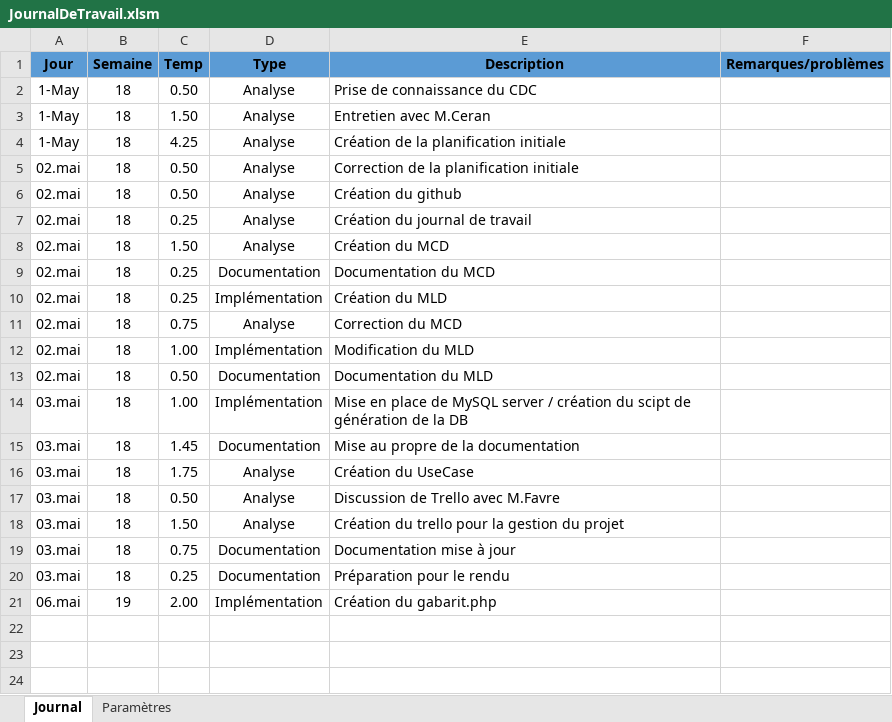
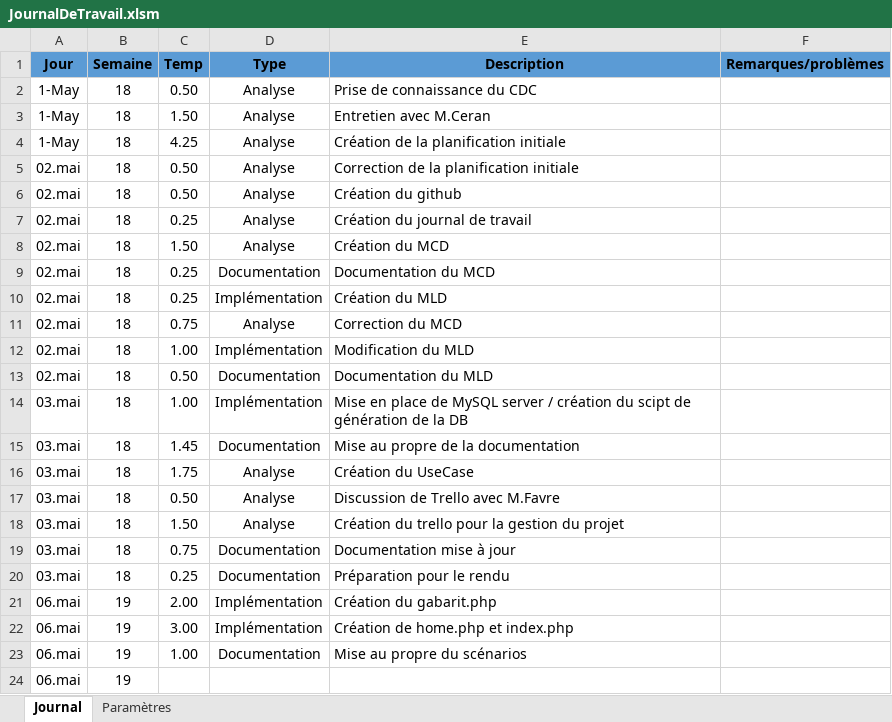
Before and after one commit to AmosLeCoq/TPI, an Excel workbook: Documentation/Journal_de_travail/JournalDeTravail.xlsm, sheet Journal, drawn as a sheet; values as stored, in another font and other column widths than the file's, no borders; charts and pictures and table styles not drawn; the diff names each change by its address in the sheet, - before the commit and + after, or states it on an @@ line.

```diff
--- a/Documentation/Journal_de_travail/JournalDeTravail.xlsm (sheet Journal)
+++ b/Documentation/Journal_de_travail/JournalDeTravail.xlsm (sheet Journal)
+row 22: 06.mai | 19 | 3.00 | Implémentation | Création de home.php et index.php
+row 23: 06.mai | 19 | 1.00 | Documentation | Mise au propre du scénarios
+row 24: 06.mai | 19
```
Also changed, not shown: Documentation/UseCase_Scenarios/Scenarios.xlsx, 10 other files.
